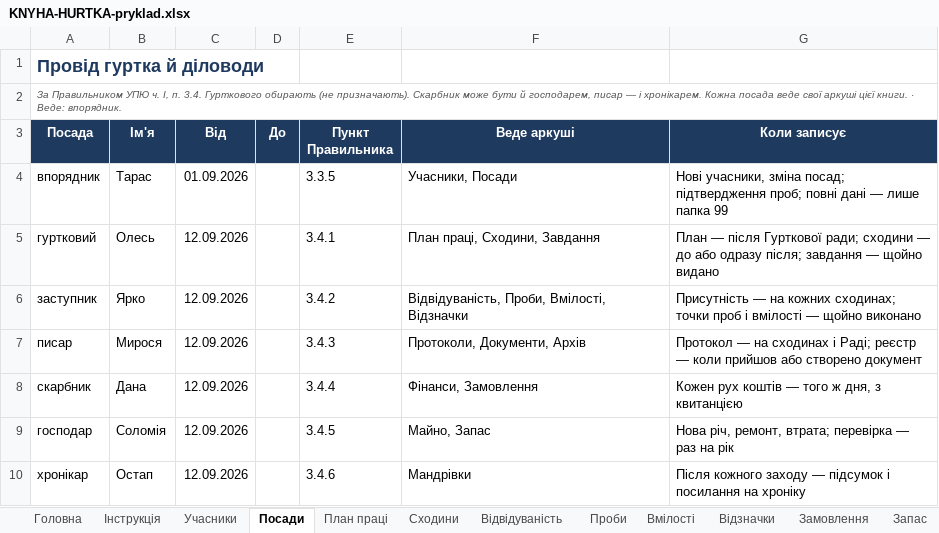
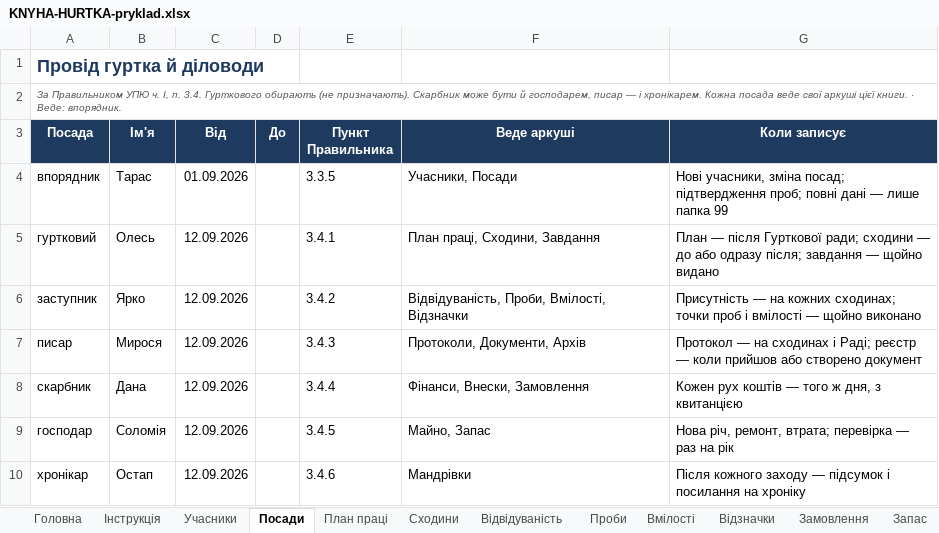
Before and after one commit to gutirky-fi/gutirky-fi.github.io, an Excel workbook: _robota/dokumenty/etap2/KNYHA-HURTKA-pryklad.xlsx, sheet Посади, drawn as a sheet; values as stored, in another font and other column widths than the file's, no borders; the diff names each change by its address in the sheet, - before the commit and + after, or states it on an @@ line.

```diff
--- a/_robota/dokumenty/etap2/KNYHA-HURTKA-pryklad.xlsx (sheet Посади)
+++ b/_robota/dokumenty/etap2/KNYHA-HURTKA-pryklad.xlsx (sheet Посади)
-F8 (Веде аркуші): Фінанси, Замовлення
+F8 (Веде аркуші): Фінанси, Внески, Замовлення
```
Also changed, not shown: sheet Фінанси, sheet Головна, other sheet tabs, _robota/dokumenty/etap2/KNYHA-HURTKA-shablon.xlsx, 17 other files.
